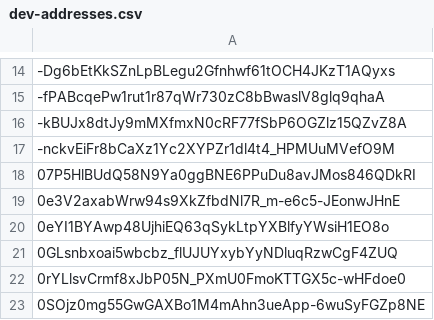
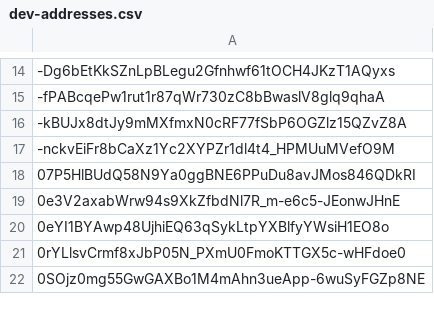
Before and after one commit to Jonny-Ringo/the_eye_of_AO, a CSV file: data/dev-addresses.csv, drawn as a sheet; only a part is shown, gaps mark what is left out; the diff names each change by its address in the sheet, - before the commit and + after, or states it on an @@ line.

Commit message:
📥 Updated developer address list

```diff
--- a/data/dev-addresses.csv
+++ b/data/dev-addresses.csv
-row 21: 0GLsnbxoai5wbcbz_flUJUYxybYyNDluqRzwCgF4ZUQ
```
